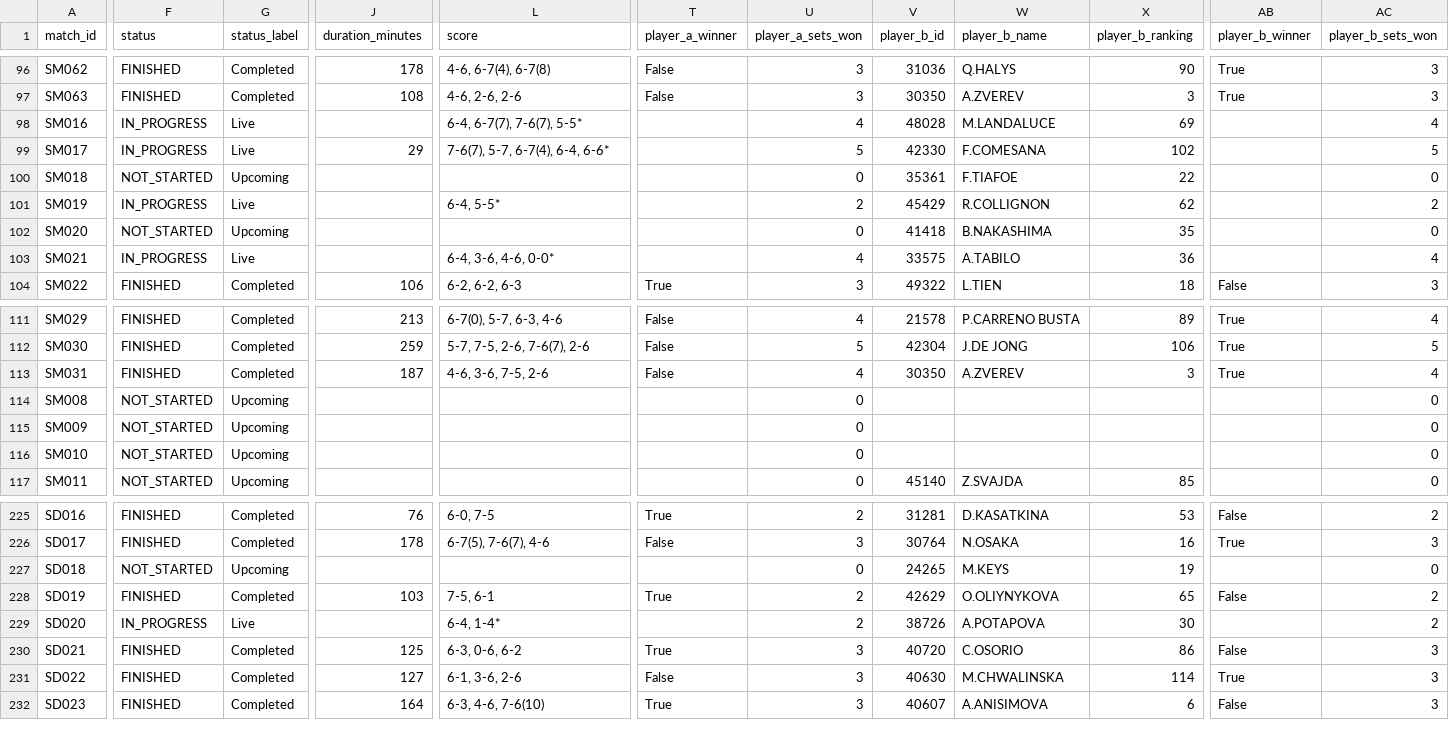
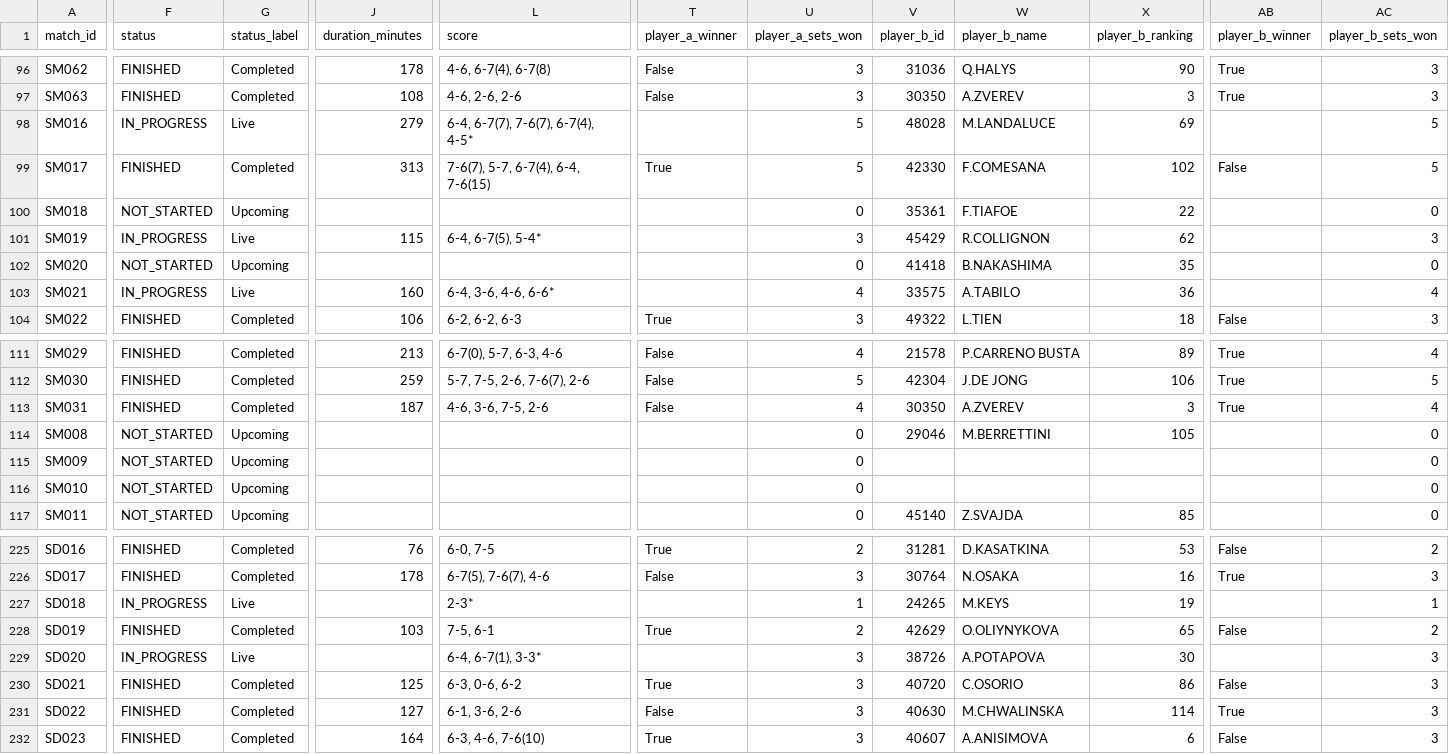
Before and after one commit to 3573b4n/roland-data-garros, a CSV file: data/matches.csv, drawn as a sheet; only a part is shown, gaps mark what is left out; the diff covers the shown part only; the diff names each change by its address in the sheet, - before the commit and + after, or states it on an @@ line.

```diff
--- a/data/matches.csv
+++ b/data/matches.csv
-J98 (duration_minutes): (empty)
+J98 (duration_minutes): 279
-L98 (score): 6-4, 6-7(7), 7-6(7), 5-5*
+L98 (score): 6-4, 6-7(7), 7-6(7), 6-7(4), 4-5*
-U98 (player_a_sets_won): 4
+U98 (player_a_sets_won): 5
-AC98 (player_b_sets_won): 4
+AC98 (player_b_sets_won): 5
-F99 (status): IN_PROGRESS
+F99 (status): FINISHED
-G99 (status_label): Live
+G99 (status_label): Completed
-J99 (duration_minutes): 29
+J99 (duration_minutes): 313
-L99 (score): 7-6(7), 5-7, 6-7(4), 6-4, 6-6*
+L99 (score): 7-6(7), 5-7, 6-7(4), 6-4, 7-6(15)
-T99 (player_a_winner): (empty)
+T99 (player_a_winner): True
-AB99 (player_b_winner): (empty)
+AB99 (player_b_winner): False
-J101 (duration_minutes): (empty)
+J101 (duration_minutes): 115
-L101 (score): 6-4, 5-5*
+L101 (score): 6-4, 6-7(5), 5-4*
-U101 (player_a_sets_won): 2
+U101 (player_a_sets_won): 3
-AC101 (player_b_sets_won): 2
+AC101 (player_b_sets_won): 3
-J103 (duration_minutes): (empty)
+J103 (duration_minutes): 160
-L103 (score): 6-4, 3-6, 4-6, 0-0*
+L103 (score): 6-4, 3-6, 4-6, 6-6*
-V114 (player_b_id): (empty)
+V114 (player_b_id): 29046
-W114 (player_b_name): (empty)
+W114 (player_b_name): M.BERRETTINI
-X114 (player_b_ranking): (empty)
+X114 (player_b_ranking): 105
-F227 (status): NOT_STARTED
+F227 (status): IN_PROGRESS
-G227 (status_label): Upcoming
+G227 (status_label): Live
-L227 (score): (empty)
+L227 (score): 2-3*
-U227 (player_a_sets_won): 0
+U227 (player_a_sets_won): 1
-AC227 (player_b_sets_won): 0
+AC227 (player_b_sets_won): 1
-L229 (score): 6-4, 1-4*
+L229 (score): 6-4, 6-7(1), 3-3*
-U229 (player_a_sets_won): 2
+U229 (player_a_sets_won): 3
-AC229 (player_b_sets_won): 2
+AC229 (player_b_sets_won): 3
```
Also changed, not shown: 1 edited cell elsewhere in this file, 1 other file.
